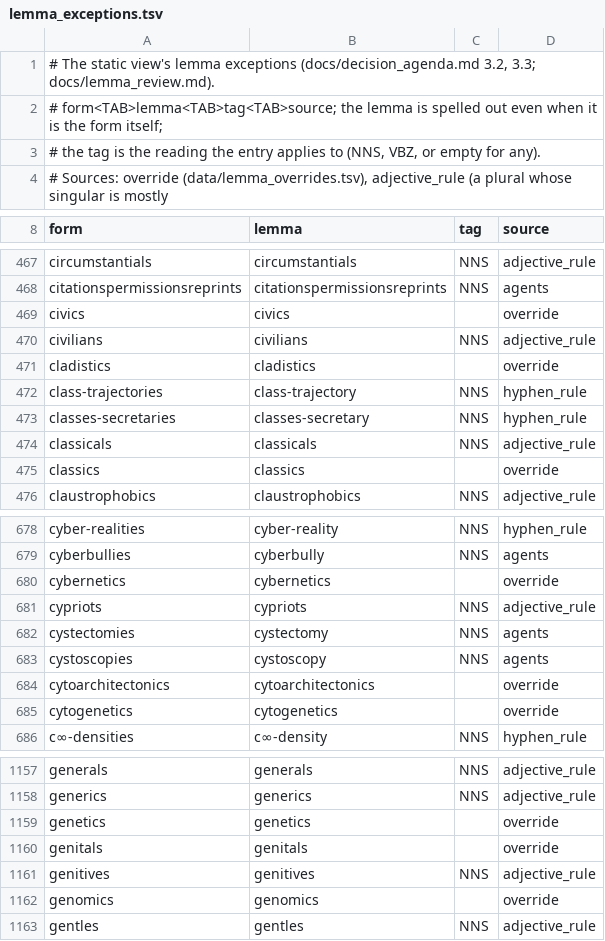
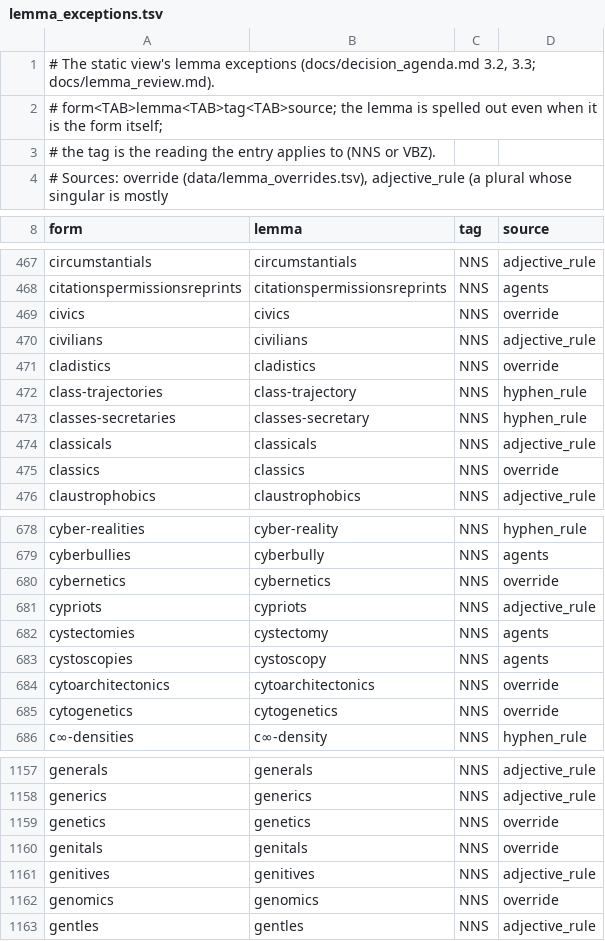
Before and after one commit to Dovalization/interpretant, a TSV file: curated/lemma_exceptions.tsv, drawn as a sheet; only a part is shown, gaps mark what is left out; the diff covers the shown part only.

Commit message:
fix(lemmas): the override file's entries apply to plural nouns
Every override form is read mostly as a plural noun, and with an empty
tag the verb 'means' would have stayed unmerged ('this means that').
The 181 override rows now carry NNS; nothing else in the file changes.

```diff
--- a/curated/lemma_exceptions.tsv
+++ b/curated/lemma_exceptions.tsv
@@ -2,3 +2,3 @@
 # form<TAB>lemma<TAB>tag<TAB>source; the lemma is spelled out even when it is the form itself;
-# the tag is the reading the entry applies to (NNS, VBZ, or empty for any).
+# the tag is the reading the entry applies to (NNS or VBZ).
 # Sources: override (data/lemma_overrides.tsv), adjective_rule (a plural whose singular is mostly
@@ -468,5 +468,5 @@ circumstantials	circumstantials	NNS	adjective_rule
 citationspermissionsreprints	citationspermissionsreprints	NNS	agents
-civics	civics		override
+civics	civics	NNS	override
 civilians	civilians	NNS	adjective_rule
-cladistics	cladistics		override
+cladistics	cladistics	NNS	override
 class-trajectories	class-trajectory	NNS	hyphen_rule
@@ -474,3 +474,3 @@ classes-secretaries	classes-secretary	NNS	hyphen_rule
 classicals	classicals	NNS	adjective_rule
-classics	classics		override
+classics	classics	NNS	override
 claustrophobics	claustrophobics	NNS	adjective_rule
@@ -679,3 +679,3 @@ cyber-realities	cyber-reality	NNS	hyphen_rule
 cyberbullies	cyberbully	NNS	agents
-cybernetics	cybernetics		override
+cybernetics	cybernetics	NNS	override
 cypriots	cypriots	NNS	adjective_rule
@@ -683,4 +683,4 @@ cystectomies	cystectomy	NNS	agents
 cystoscopies	cystoscopy	NNS	agents
-cytoarchitectonics	cytoarchitectonics		override
-cytogenetics	cytogenetics		override
+cytoarchitectonics	cytoarchitectonics	NNS	override
+cytogenetics	cytogenetics	NNS	override
 c∞-densities	c∞-density	NNS	hyphen_rule
@@ -1158,6 +1158,6 @@ generals	generals	NNS	adjective_rule
 generics	generics	NNS	adjective_rule
-genetics	genetics		override
-genitals	genitals		override
+genetics	genetics	NNS	override
+genitals	genitals	NNS	override
 genitives	genitives	NNS	adjective_rule
-genomics	genomics		override
+genomics	genomics	NNS	override
 gentles	gentles	NNS	adjective_rule
```
Also changed, not shown: 172 edited cells elsewhere in this file, 2 other files.
